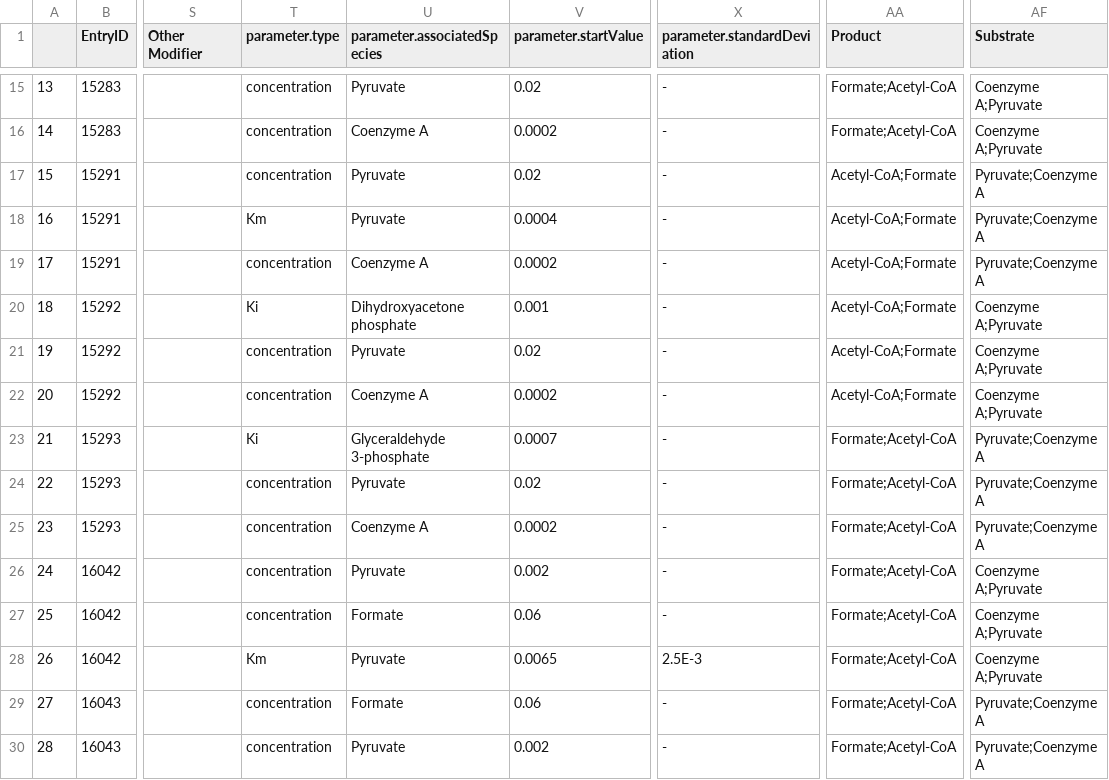
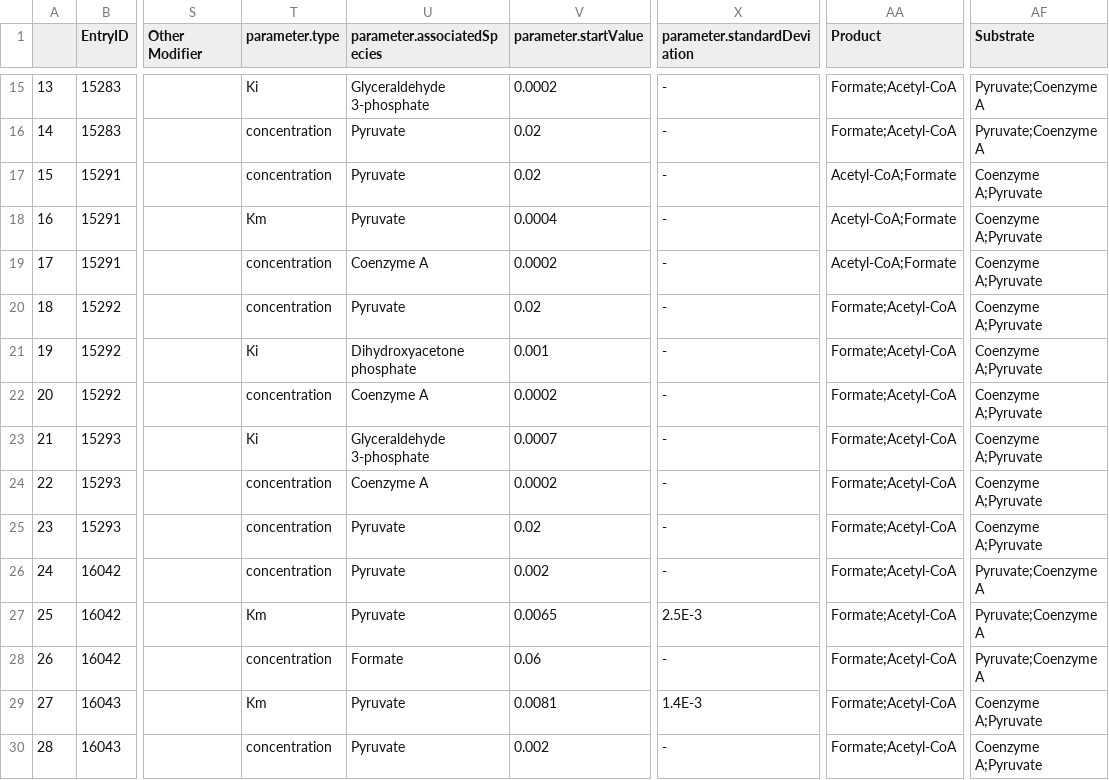
Before and after one commit to freiburgermsu/BiGG_SABIO, a CSV file: bigg_models/scraping-test_Ecoli-3/downloaded/Pyruvate formate lyase-2.csv, drawn as a sheet; only a part is shown, gaps mark what is left out; the diff covers the shown part only; the diff names each change by its address in the sheet, - before the commit and + after, or states it on an @@ line.

```diff
--- a/bigg_models/scraping-test_Ecoli-3/downloaded/Pyruvate formate lyase-2.csv
+++ b/bigg_models/scraping-test_Ecoli-3/downloaded/Pyruvate formate lyase-2.csv
-T15 (parameter.type): concentration
+T15 (parameter.type): Ki
-U15 (parameter.associatedSpecies): Pyruvate
+U15 (parameter.associatedSpecies): Glyceraldehyde 3-phosphate
-V15 (parameter.startValue): 0.02
+V15 (parameter.startValue): 0.0002
-AF15:AF16 (Substrate): Coenzyme A;Pyruvate
+AF15:AF16 (Substrate): Pyruvate;Coenzyme A
-U16 (parameter.associatedSpecies): Coenzyme A
+U16 (parameter.associatedSpecies): Pyruvate
-V16 (parameter.startValue): 0.0002
+V16 (parameter.startValue): 0.02
-AF17:AF19 (Substrate): Pyruvate;Coenzyme A
+AF17:AF19 (Substrate): Coenzyme A;Pyruvate
-T20 (parameter.type): Ki
+T20 (parameter.type): concentration
-U20 (parameter.associatedSpecies): Dihydroxyacetone phosphate
+U20 (parameter.associatedSpecies): Pyruvate
-V20 (parameter.startValue): 0.001
+V20 (parameter.startValue): 0.02
-AA20:AA22 (Product): Acetyl-CoA;Formate
+AA20:AA22 (Product): Formate;Acetyl-CoA
-T21 (parameter.type): concentration
+T21 (parameter.type): Ki
-U21 (parameter.associatedSpecies): Pyruvate
+U21 (parameter.associatedSpecies): Dihydroxyacetone phosphate
-V21 (parameter.startValue): 0.02
+V21 (parameter.startValue): 0.001
-AF23:AF25 (Substrate): Pyruvate;Coenzyme A
+AF23:AF25 (Substrate): Coenzyme A;Pyruvate
-U24 (parameter.associatedSpecies): Pyruvate
+U24 (parameter.associatedSpecies): Coenzyme A
-V24 (parameter.startValue): 0.02
+V24 (parameter.startValue): 0.0002
-U25 (parameter.associatedSpecies): Coenzyme A
+U25 (parameter.associatedSpecies): Pyruvate
-V25 (parameter.startValue): 0.0002
+V25 (parameter.startValue): 0.02
-AF26:AF28 (Substrate): Coenzyme A;Pyruvate
+AF26:AF28 (Substrate): Pyruvate;Coenzyme A
-T27 (parameter.type): concentration
+T27 (parameter.type): Km
-U27 (parameter.associatedSpecies): Formate
+U27 (parameter.associatedSpecies): Pyruvate
-V27 (parameter.startValue): 0.06
+V27 (parameter.startValue): 0.0065
-X27 (parameter.standardDeviation): -
+X27 (parameter.standardDeviation): 2.5E-3
-T28 (parameter.type): Km
+T28 (parameter.type): concentration
-U28 (parameter.associatedSpecies): Pyruvate
+U28 (parameter.associatedSpecies): Formate
-V28 (parameter.startValue): 0.0065
+V28 (parameter.startValue): 0.06
-X28 (parameter.standardDeviation): 2.5E-3
+X28 (parameter.standardDeviation): -
-T29 (parameter.type): concentration
+T29 (parameter.type): Km
-U29 (parameter.associatedSpecies): Formate
+U29 (parameter.associatedSpecies): Pyruvate
-V29 (parameter.startValue): 0.06
+V29 (parameter.startValue): 0.0081
-X29 (parameter.standardDeviation): -
+X29 (parameter.standardDeviation): 1.4E-3
-AF29:AF30 (Substrate): Pyruvate;Coenzyme A
+AF29:AF30 (Substrate): Coenzyme A;Pyruvate
```
Also changed, not shown: 79 edited cells elsewhere in this file, bigg_models/scraping-test_Ecoli-3/downloaded/Pyruvate formate lyase-0.csv, bigg_models/scraping-test_Ecoli-3/downloaded/Pyruvate formate lyase-1.csv, 46 other files.
